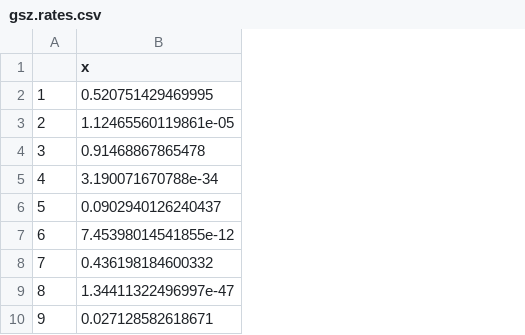
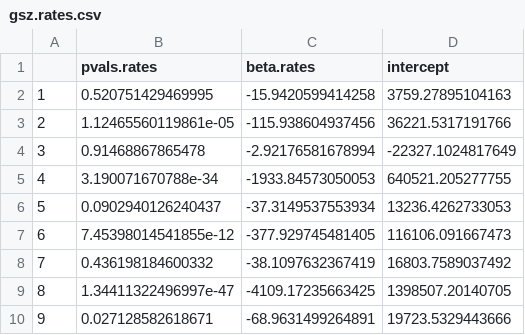
Before and after one commit to coleoguy/microsat, a CSV file: results/gsz.rates.csv, drawn as a sheet; only a part is shown; the diff names each change by its address in the sheet, - before the commit and + after, or states it on an @@ line.

```diff
--- a/results/gsz.rates.csv
+++ b/results/gsz.rates.csv
+column C (beta.rates), rows 2-10: -15.9420599414258 | -115.938604937456 | -2.92176581678994 | -1933.84573050053 | -37.3149537553934 | -377.929745481405 | -38.1097632367419 | -4109.17235663425 | -68.9631499264891
+column D (intercept), rows 2-10: 3759.27895104163 | 36221.5317191766 | -22327.1024817649 | 640521.205277755 | 13236.4262733053 | 116106.091667473 | 16803.7589037492 | 1398507.20140705 | 19723.5329443666
-B1: x
+B1: pvals.rates
```
Also changed, not shown: 8 other files.
